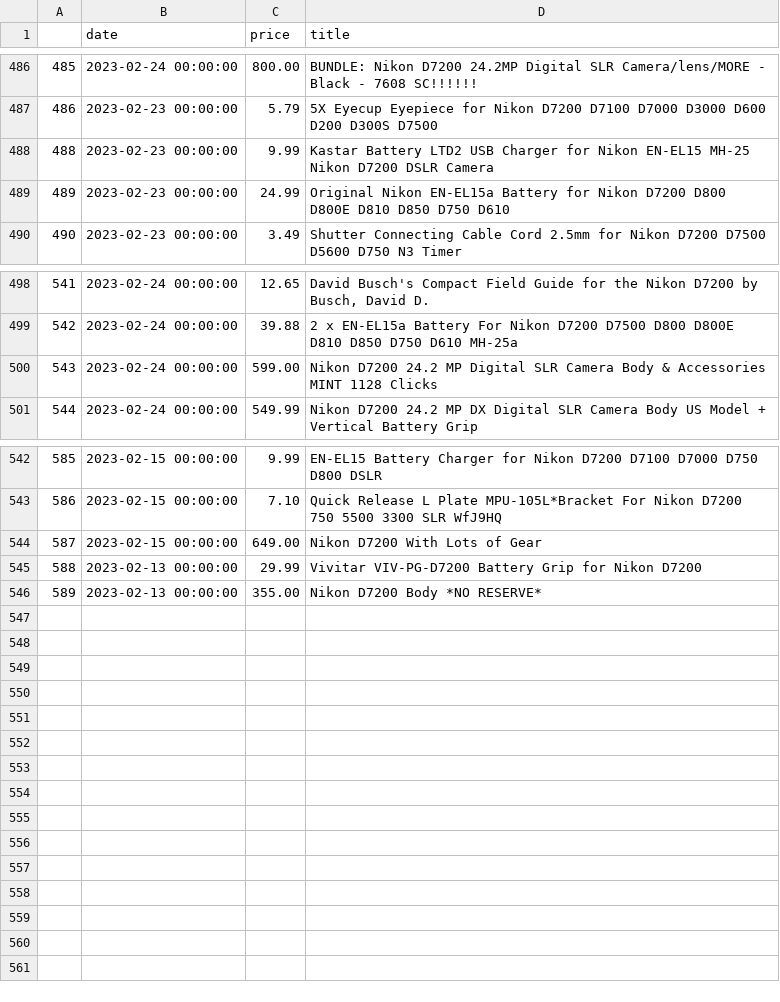
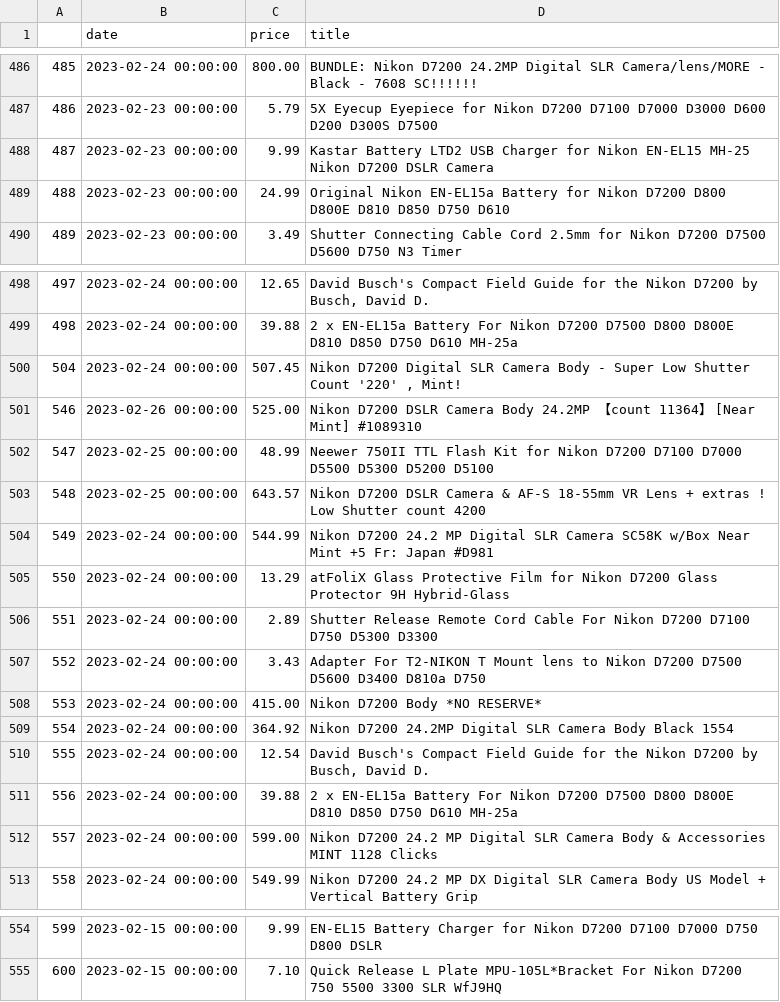
Before and after one commit to kobesar/ebaytracker, a CSV file: data/d7200.csv, drawn as a sheet; only a part is shown, gaps mark what is left out; removed rows and columns are numbered as before the commit, all else as after; the diff names each change by its address in the sheet, - before the commit and + after, or states it on an @@ line.

```diff
--- a/data/d7200.csv
+++ b/data/d7200.csv
@@ column A renumbered between rows 488 and 555 @@
+row 500: 504 | 2023-02-24 00:00:00 | 507.45 | Nikon D7200 Digital SLR Camera Body - Super Low Shutter Count '220' , Mint!
+row 501: 546 | 2023-02-26 00:00:00 | 525.00 | Nikon D7200 DSLR Camera Body 24.2MP 【count 11364】 [Near Mint] #1089310
+row 502: 547 | 2023-02-25 00:00:00 | 48.99 | Neewer 750II TTL Flash Kit for Nikon D7200 D7100 D7000 D5500 D5300 D5200 D5100
+row 503: 548 | 2023-02-25 00:00:00 | 643.57 | Nikon D7200 DSLR Camera & AF-S 18-55mm VR Lens + extras ! Low Shutter count 4200
+row 504: 549 | 2023-02-24 00:00:00 | 544.99 | Nikon D7200 24.2 MP Digital SLR Camera SC58K w/Box Near Mint +5 Fr: Japan #D981
+row 505: 550 | 2023-02-24 00:00:00 | 13.29 | atFoliX Glass Protective Film for Nikon D7200 Glass Protector 9H Hybrid-Glass
+row 506: 551 | 2023-02-24 00:00:00 | 2.89 | Shutter Release Remote Cord Cable For Nikon D7200 D7100 D750 D5300 D3300
+row 507: 552 | 2023-02-24 00:00:00 | 3.43 | Adapter For T2-NIKON T Mount lens to Nikon D7200 D7500 D5600 D3400 D810a D750
+row 508: 553 | 2023-02-24 00:00:00 | 415.00 | Nikon D7200 Body *NO RESERVE*
+row 509: 554 | 2023-02-24 00:00:00 | 364.92 | Nikon D7200 24.2MP Digital SLR Camera Body Black 1554
+row 510: 555 | 2023-02-24 00:00:00 | 12.54 | David Busch's Compact Field Guide for the Nikon D7200 by Busch, David D.
+row 511: 556 | 2023-02-24 00:00:00 | 39.88 | 2 x EN-EL15a Battery For Nikon D7200 D7500 D800 D800E D810 D850 D750 D610 MH-25a
-row 544: 587 | 2023-02-15 00:00:00 | 649.00 | Nikon D7200 With Lots of Gear
-row 545: 588 | 2023-02-13 00:00:00 | 29.99 | Vivitar VIV-PG-D7200 Battery Grip for Nikon D7200
-row 546: 589 | 2023-02-13 00:00:00 | 355.00 | Nikon D7200 Body *NO RESERVE*
```
Also changed, not shown: data/full_data.csv, data/nikkor1024.csv, 1 other file.
